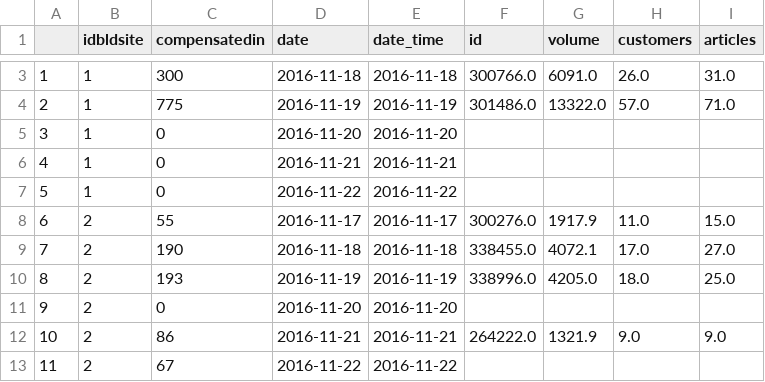
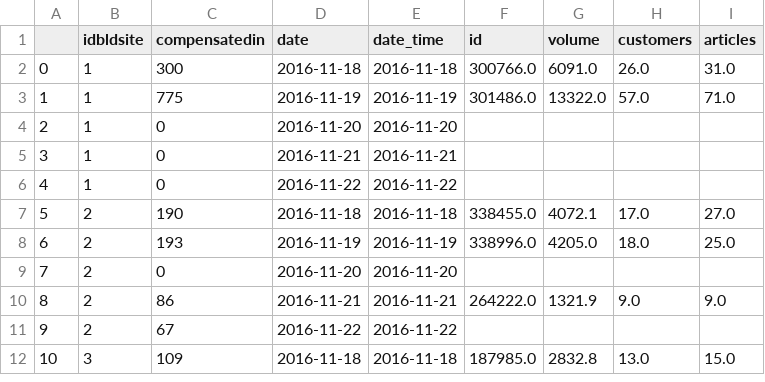
Before and after one commit to clementlefevre/dilax, a CSV file: prediction/app/business_logic/data/store/DWE_CLOSED_2013_observed_set_D_retro_True.csv, drawn as a sheet; only a part is shown, gaps mark what is left out; the shorter side is filled out with more unchanged rows; removed rows and columns are numbered as before the commit, all else as after; the diff covers the shown part only; the diff names each change by its address in the sheet, - before the commit and + after, or states it on an @@ line.

```diff
--- a/prediction/app/business_logic/data/store/DWE_CLOSED_2013_observed_set_D_retro_True.csv
+++ b/prediction/app/business_logic/data/store/DWE_CLOSED_2013_observed_set_D_retro_True.csv
@@ column A renumbered from row 2 down @@
-row 8: 6 | 2 | 55 | 2016-11-17 | 2016-11-17 | 300276.0 | 1917.9 | 11.0 | 15.0
```
Also changed, not shown: 11 removed rows elsewhere in this file, prediction/app/business_logic/data/conversion_day.csv, prediction/app/business_logic/data/store/DWE_CLOSED_2013_forecasts_set_D_retro_True.csv, 12 other files.
